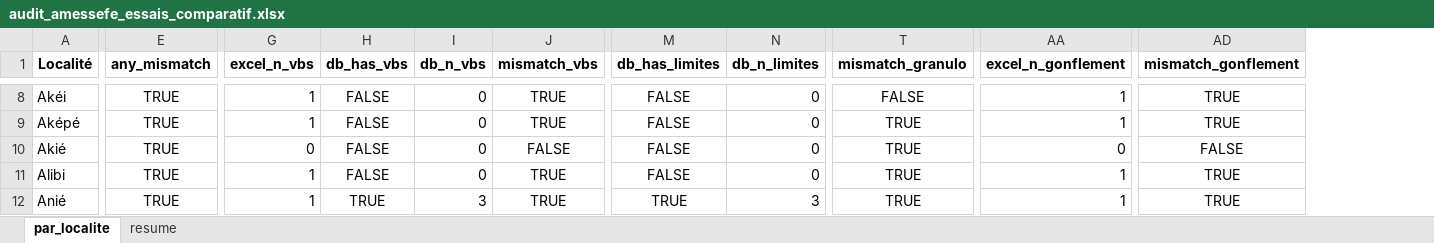
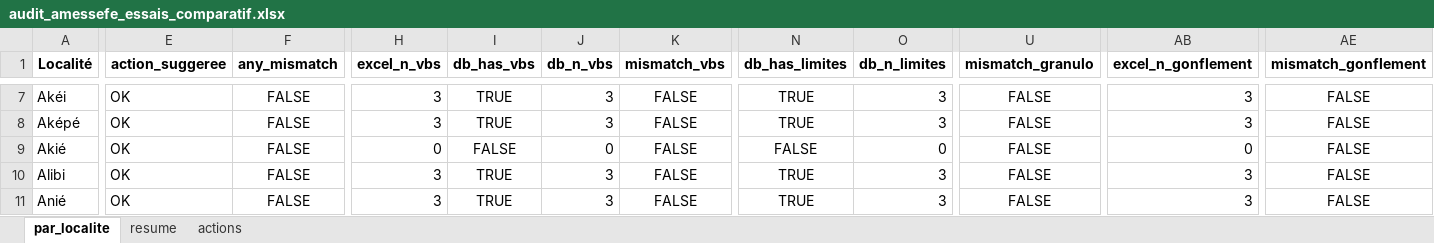
Before and after one commit to intrepidcore/ATLAS_GEOTECHNIQUE, an Excel workbook: data/xlsx/audit_amessefe_essais_comparatif.xlsx, sheet par_localite, drawn as a sheet; only a part is shown, gaps mark what is left out; values as stored, in another font and other column widths than the file's, no borders; addresses are those after the commit; the diff covers the shown part only; the diff names each change by its address in the sheet, - before the commit and + after, or states it on an @@ line.

```diff
--- a/data/xlsx/audit_amessefe_essais_comparatif.xlsx (sheet par_localite)
+++ b/data/xlsx/audit_amessefe_essais_comparatif.xlsx (sheet par_localite)
+sheet tab: actions
+column E (action_suggeree), rows 7-11: all OK
-F7:F11 (any_mismatch): TRUE
+F7:F11 (any_mismatch): FALSE
-H7:H8 (excel_n_vbs): 1
+H7:H8 (excel_n_vbs): 3
-I7:I8 (db_has_vbs): FALSE
+I7:I8 (db_has_vbs): TRUE
-J7:J8 (db_n_vbs): 0
+J7:J8 (db_n_vbs): 3
-K7:K8 (mismatch_vbs): TRUE
+K7:K8 (mismatch_vbs): FALSE
-N7:N8 (db_has_limites): FALSE
+N7:N8 (db_has_limites): TRUE
-O7:O8 (db_n_limites): 0
+O7:O8 (db_n_limites): 3
-AB7:AB8 (excel_n_gonflement): 1
+AB7:AB8 (excel_n_gonflement): 3
-AE7:AE8 (mismatch_gonflement): TRUE
+AE7:AE8 (mismatch_gonflement): FALSE
-U8:U11 (mismatch_granulo): TRUE
+U8:U11 (mismatch_granulo): FALSE
-H10:H11 (excel_n_vbs): 1
+H10:H11 (excel_n_vbs): 3
-I10 (db_has_vbs): FALSE
+I10 (db_has_vbs): TRUE
-J10 (db_n_vbs): 0
+J10 (db_n_vbs): 3
-K10:K11 (mismatch_vbs): TRUE
+K10:K11 (mismatch_vbs): FALSE
-N10 (db_has_limites): FALSE
+N10 (db_has_limites): TRUE
-O10 (db_n_limites): 0
+O10 (db_n_limites): 3
-AB10:AB11 (excel_n_gonflement): 1
+AB10:AB11 (excel_n_gonflement): 3
-AE10:AE11 (mismatch_gonflement): TRUE
+AE10:AE11 (mismatch_gonflement): FALSE
```
Also changed, not shown: 1 added row, 12 removed rows and 1213 edited cells elsewhere in this sheet, sheet resume, 8 other files.
